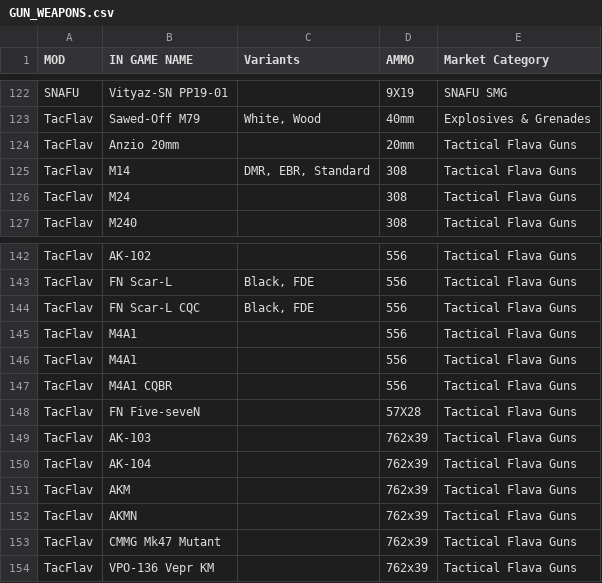
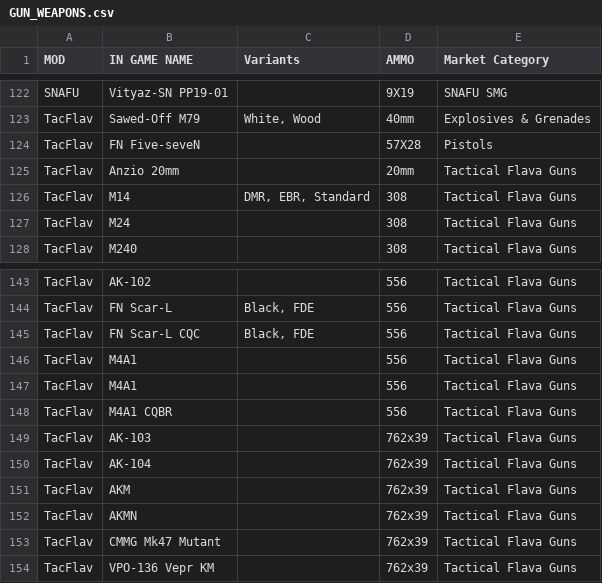
Before and after one commit to AlphaEye420/ApocalypseIsle, a CSV file: GUN_WEAPONS.csv, drawn as a sheet; only a part is shown, gaps mark what is left out; removed rows and columns are numbered as before the commit, all else as after; the diff names each change by its address in the sheet, - before the commit and + after, or states it on an @@ line.

Commit message:
Apocalypse Isle Wiki

```diff
--- a/GUN_WEAPONS.csv
+++ b/GUN_WEAPONS.csv
+row 124: TacFlav | FN Five-seveN |  | 57X28 | Pistols
-row 148: TacFlav | FN Five-seveN |  | 57X28 | Tactical Flava Guns
```
